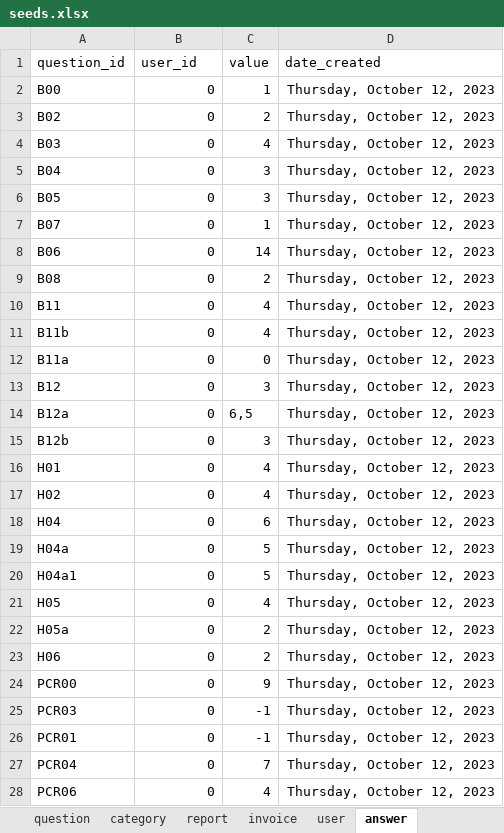
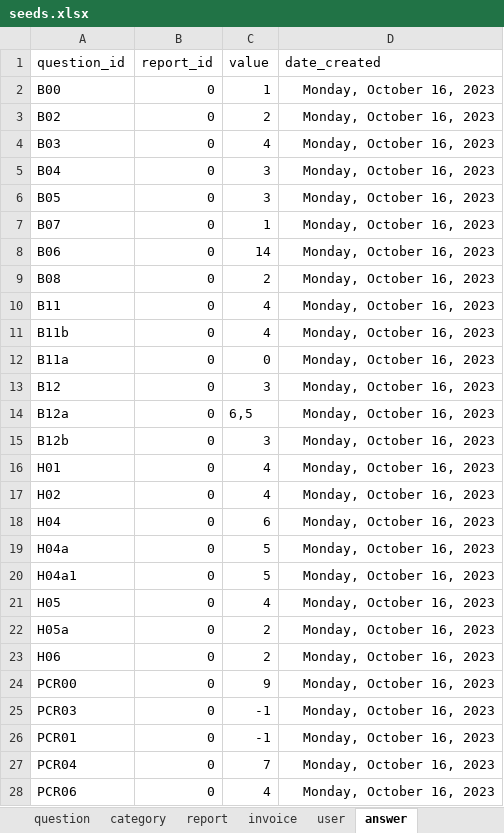
Before and after one commit to je-bert/e-barometre, an Excel workbook: flask-app/seeds.xlsx, sheet answer, drawn as a sheet; only a part is shown; values as stored, in another font and other column widths than the file's, no borders; table styles not drawn; the diff covers the shown part only; the diff names each change by its address in the sheet, - before the commit and + after, or states it on an @@ line.

Commit message:
implement multi reports

```diff
--- a/flask-app/seeds.xlsx (sheet answer)
+++ b/flask-app/seeds.xlsx (sheet answer)
-B1: user_id
+B1: report_id
-D2:D28 (date_created): Thursday, October 12, 2023
+D2:D28 (date_created): Monday, October 16, 2023
```
Also changed, not shown: 100 edited cells elsewhere in this sheet, sheet user, sheet report, sheet invoice, sheet custom_answer, 13 other files.
